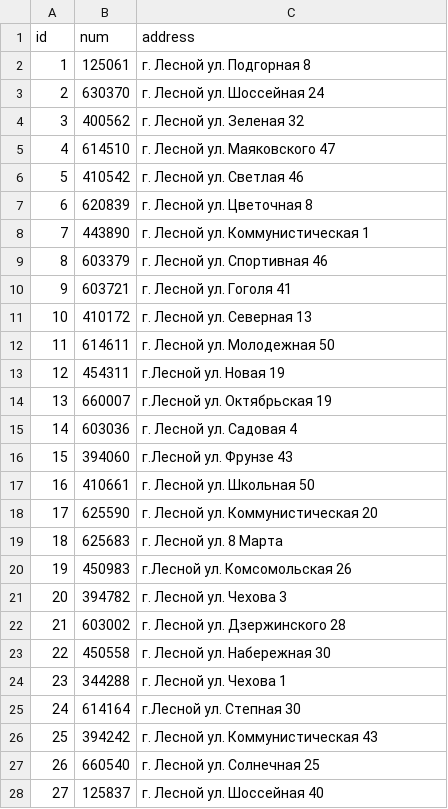
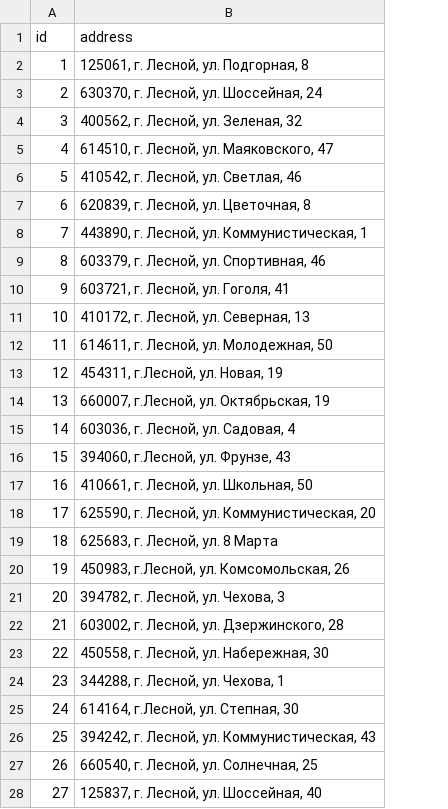
Before and after one commit to Shadow7x/DemoExam, a CSV file: CSV/OrderLocation.csv, drawn as a sheet; only a part is shown; removed rows and columns are numbered as before the commit, all else as after; the diff covers the shown part only; the diff names each change by its address in the sheet, - before the commit and + after, or states it on an @@ line.

```diff
--- a/CSV/OrderLocation.csv
+++ b/CSV/OrderLocation.csv
-column B (num), rows 2-28: 125061 | 630370 | 400562 | 614510 | 410542 | 620839 | 443890 | 603379 | 603721 | 410172 | 614611 | 454311 | 660007 | 603036 | 394060 | 410661 | 625590 | 625683 | 450983 | 394782 | 603002 | 450558 | 344288 | 614164 | 394242 | 660540 | 125837
-B2 (address): г. Лесной ул. Подгорная 8
+B2 (address): 125061, г. Лесной, ул. Подгорная, 8
-B3 (address): г. Лесной ул. Шоссейная 24
+B3 (address): 630370, г. Лесной, ул. Шоссейная, 24
-B4 (address): г. Лесной ул. Зеленая 32
+B4 (address): 400562, г. Лесной, ул. Зеленая, 32
-B5 (address): г. Лесной ул. Маяковского 47
+B5 (address): 614510, г. Лесной, ул. Маяковского, 47
-B6 (address): г. Лесной ул. Светлая 46
+B6 (address): 410542, г. Лесной, ул. Светлая, 46
-B7 (address): г. Лесной ул. Цветочная 8
+B7 (address): 620839, г. Лесной, ул. Цветочная, 8
-B8 (address): г. Лесной ул. Коммунистическая 1
+B8 (address): 443890, г. Лесной, ул. Коммунистическая, 1
-B9 (address): г. Лесной ул. Спортивная 46
+B9 (address): 603379, г. Лесной, ул. Спортивная, 46
-B10 (address): г. Лесной ул. Гоголя 41
+B10 (address): 603721, г. Лесной, ул. Гоголя, 41
-B11 (address): г. Лесной ул. Северная 13
+B11 (address): 410172, г. Лесной, ул. Северная, 13
-B12 (address): г. Лесной ул. Молодежная 50
+B12 (address): 614611, г. Лесной, ул. Молодежная, 50
-B13 (address): г.Лесной ул. Новая 19
+B13 (address): 454311, г.Лесной, ул. Новая, 19
-B14 (address): г.Лесной ул. Октябрьская 19
+B14 (address): 660007, г.Лесной, ул. Октябрьская, 19
-B15 (address): г. Лесной ул. Садовая 4
+B15 (address): 603036, г. Лесной, ул. Садовая, 4
-B16 (address): г.Лесной ул. Фрунзе 43
+B16 (address): 394060, г.Лесной, ул. Фрунзе, 43
-B17 (address): г. Лесной ул. Школьная 50
+B17 (address): 410661, г. Лесной, ул. Школьная, 50
-B18 (address): г. Лесной ул. Коммунистическая 20
+B18 (address): 625590, г. Лесной, ул. Коммунистическая, 20
-B19 (address): г. Лесной ул. 8 Марта
+B19 (address): 625683, г. Лесной, ул. 8 Марта
-B20 (address): г.Лесной ул. Комсомольская 26
+B20 (address): 450983, г.Лесной, ул. Комсомольская, 26
-B21 (address): г. Лесной ул. Чехова 3
+B21 (address): 394782, г. Лесной, ул. Чехова, 3
-B22 (address): г. Лесной ул. Дзержинского 28
+B22 (address): 603002, г. Лесной, ул. Дзержинского, 28
-B23 (address): г. Лесной ул. Набережная 30
+B23 (address): 450558, г. Лесной, ул. Набережная, 30
-B24 (address): г. Лесной ул. Чехова 1
+B24 (address): 344288, г. Лесной, ул. Чехова, 1
-B25 (address): г.Лесной ул. Степная 30
+B25 (address): 614164, г.Лесной, ул. Степная, 30
-B26 (address): г. Лесной ул. Коммунистическая 43
+B26 (address): 394242, г. Лесной, ул. Коммунистическая, 43
-B27 (address): г. Лесной ул. Солнечная 25
+B27 (address): 660540, г. Лесной, ул. Солнечная, 25
-B28 (address): г. Лесной ул. Шоссейная 40
+B28 (address): 125837, г. Лесной, ул. Шоссейная, 40
```
Also changed, not shown: 8 edited cells elsewhere in this file, CSV/users.csv, 56 other files.
